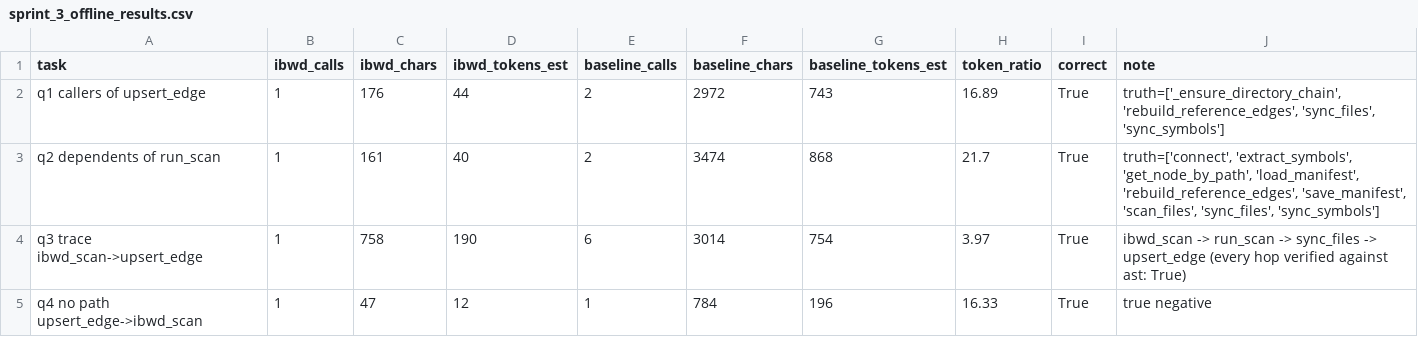
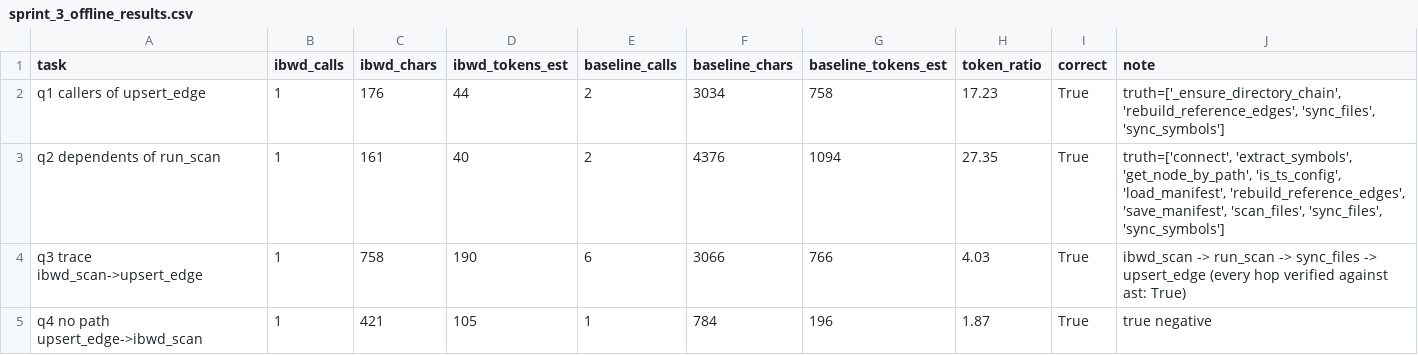
Before and after one commit to ishraklatif/ibwdv1, a CSV file: benchmarks/sprint_3_offline_results.csv, drawn as a sheet.

Commit message:
Add Sprint 3 protocol, corpus pins, q2 investigation data and runner options
benchmarks/SPRINT3_protocol.md, pinned SHAs for the three candidate repos
(sprint_3_repos.lock), the q2 repeat investigation (q2 x5, q2b x3: real 2.1-2.5x
miss, not noise), refreshed offline results, and runner options for repeats,
task filters, per-run budget and separate baseline/ibwd directories.

```diff
--- a/benchmarks/sprint_3_offline_results.csv
+++ b/benchmarks/sprint_3_offline_results.csv
@@ -1,5 +1,5 @@
 task,ibwd_calls,ibwd_chars,ibwd_tokens_est,baseline_calls,baseline_chars,baseline_tokens_est,token_ratio,correct,note
-q1 callers of upsert_edge,1,176,44,2,2972,743,16.89,True,"truth=['_ensure_directory_chain', 'rebuild_reference_edges', 'sync_files', 'sync_symbols']"
-q2 dependents of run_scan,1,161,40,2,3474,868,21.7,True,"truth=['connect', 'extract_symbols', 'get_node_by_path', 'load_manifest', 'rebuild_reference_edges', 'save_manifest', 'scan_files', 'sync_files', 'sync_symbols']"
-q3 trace ibwd_scan->upsert_edge,1,758,190,6,3014,754,3.97,True,ibwd_scan -> run_scan -> sync_files -> upsert_edge (every hop verified against ast: True)
-q4 no path upsert_edge->ibwd_scan,1,47,12,1,784,196,16.33,True,true negative
+q1 callers of upsert_edge,1,176,44,2,3034,758,17.23,True,"truth=['_ensure_directory_chain', 'rebuild_reference_edges', 'sync_files', 'sync_symbols']"
+q2 dependents of run_scan,1,161,40,2,4376,1094,27.35,True,"truth=['connect', 'extract_symbols', 'get_node_by_path', 'is_ts_config', 'load_manifest', 'rebuild_reference_edges', 'save_manifest', 'scan_files', 'sync_files', 'sync_symbols']"
+q3 trace ibwd_scan->upsert_edge,1,758,190,6,3066,766,4.03,True,ibwd_scan -> run_scan -> sync_files -> upsert_edge (every hop verified against ast: True)
+q4 no path upsert_edge->ibwd_scan,1,421,105,1,784,196,1.87,True,true negative
```
Also changed, not shown: 38 other files.
